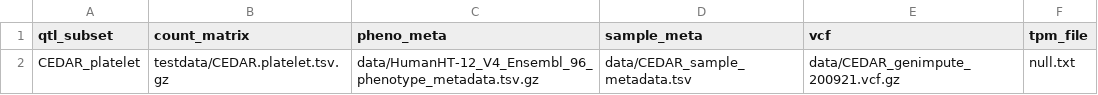
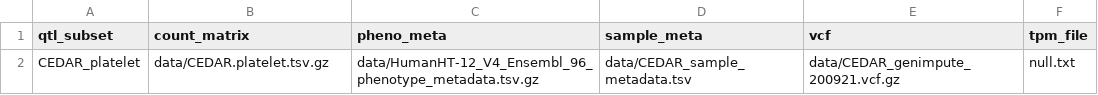
Before and after one commit to eQTL-Catalogue/eQTL-Catalogue-resources, a TSV file: tutorials/CEDAR_study_file.tsv, drawn as a sheet.

Commit message:
Update CEDAR_study_file.tsv

```diff
--- a/tutorials/CEDAR_study_file.tsv
+++ b/tutorials/CEDAR_study_file.tsv
@@ -1,2 +1,2 @@
 qtl_subset	count_matrix	pheno_meta	sample_meta	vcf	tpm_file
-CEDAR_platelet	testdata/CEDAR.platelet.tsv.gz	data/HumanHT-12_V4_Ensembl_96_phenotype_metadata.tsv.gz	data/CEDAR_sample_metadata.tsv	data/CEDAR_genimpute_200921.vcf.gz	null.txt
+CEDAR_platelet	data/CEDAR.platelet.tsv.gz	data/HumanHT-12_V4_Ensembl_96_phenotype_metadata.tsv.gz	data/CEDAR_sample_metadata.tsv	data/CEDAR_genimpute_200921.vcf.gz	null.txt
```
